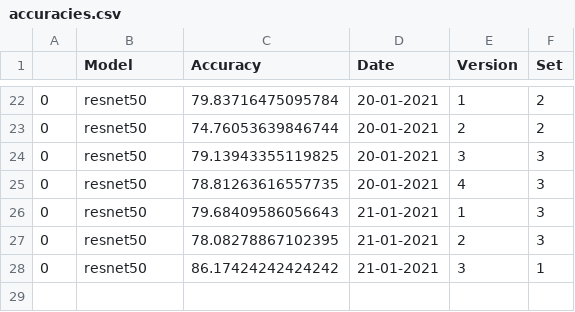
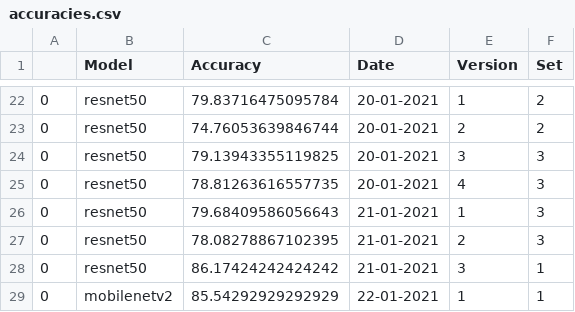
Before and after one commit to beamaia/ic-different-nets, a CSV file: test_accuracies/accuracies.csv, drawn as a sheet; only a part is shown, gaps mark what is left out.

```diff
--- a/test_accuracies/accuracies.csv
+++ b/test_accuracies/accuracies.csv
@@ -28 +28,2 @@
 0,resnet50,86.17424242424242,21-01-2021,3,1
+0,mobilenetv2,85.54292929292929,22-01-2021,1,1
```
Also changed, not shown: positive_negatives_stats.csv, stats.csv, 7 other files.
